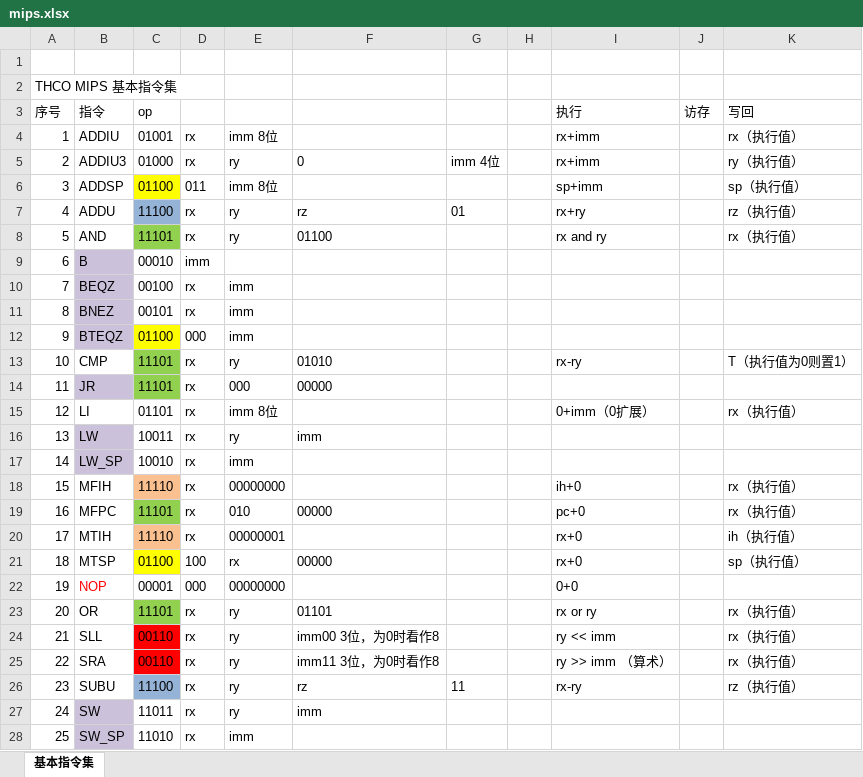
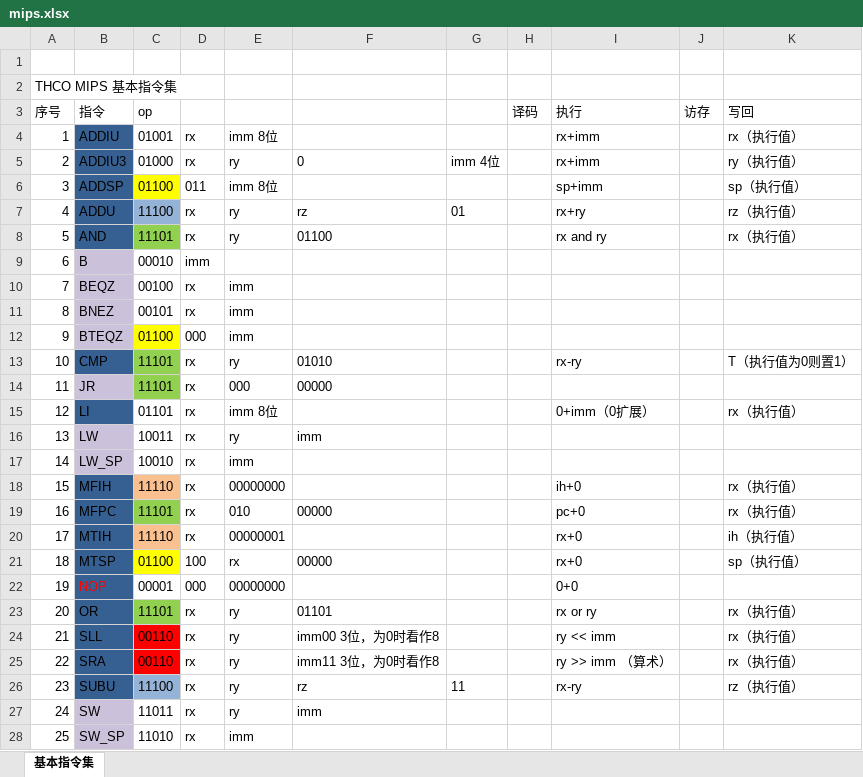
Before and after one commit to oyqy15/cpu, an Excel workbook: mips.xlsx, sheet 基本指令集, drawn as a sheet; only a part is shown; values as stored, in another font and other column widths than the file's, no borders; the diff covers the shown part only; the diff names each change by its address in the sheet, - before the commit and + after, or states it on an @@ line.

```diff
--- a/mips.xlsx (sheet 基本指令集)
+++ b/mips.xlsx (sheet 基本指令集)
-H3: (empty)
+H3: 译码
-B4:B8 fill: none
+B4:B8 fill: #376092
-B13 fill: none
+B13 fill: #376092
-B15 fill: none
+B15 fill: #376092
-B18:B26 fill: none
+B18:B26 fill: #376092
```
Also changed, not shown: 11 added rows and cell formats elsewhere in this sheet, 9 other files.
